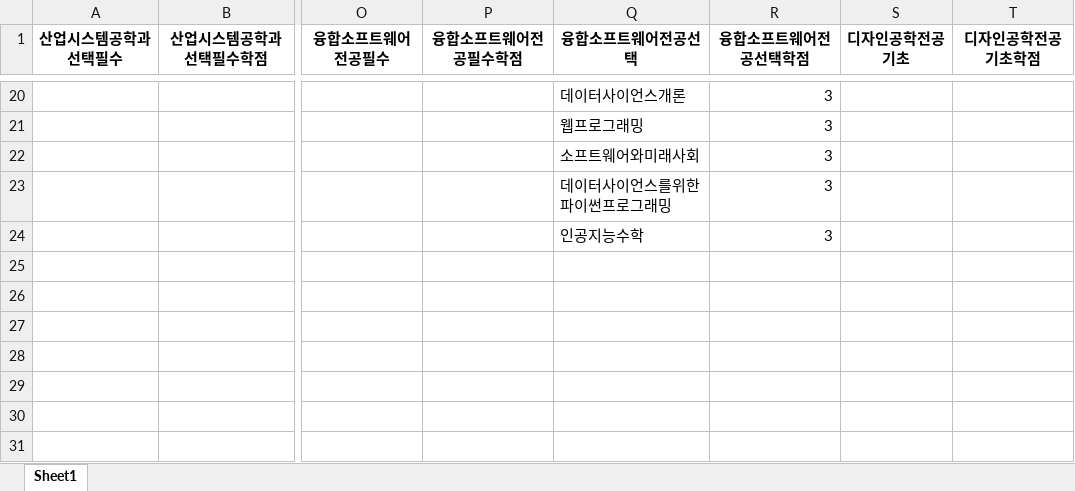
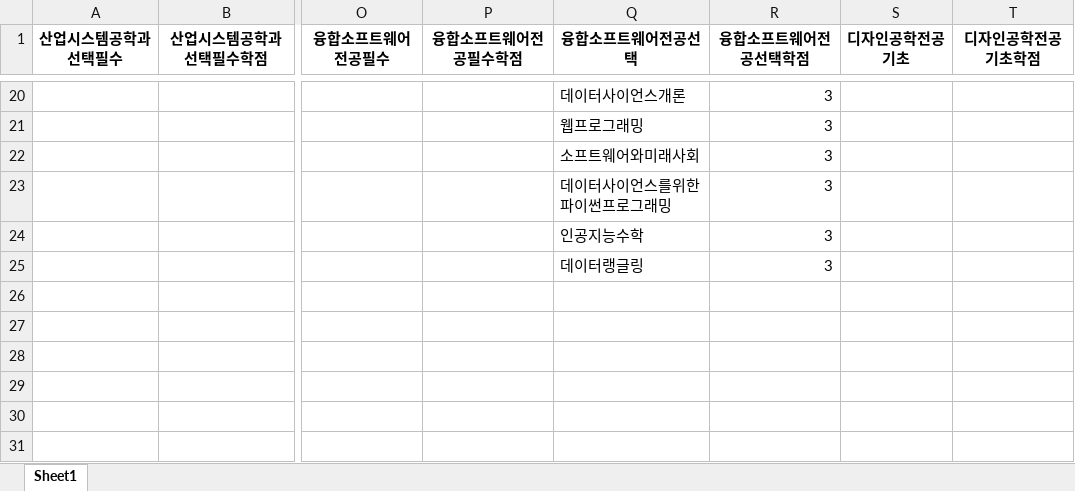
Before and after one commit to park1997/Telegram_ChatBot, an Excel workbook: 졸업요건_산시.xlsx, sheet Sheet1, drawn as a sheet; only a part is shown, gaps mark what is left out; values as stored, in another font and other column widths than the file's, no borders; the diff names each change by its address in the sheet, - before the commit and + after, or states it on an @@ line.

Commit message:
Update 졸업요건_산시.xlsx

```diff
--- a/졸업요건_산시.xlsx (sheet Sheet1)
+++ b/졸업요건_산시.xlsx (sheet Sheet1)
-Q25 (융합소프트웨어전공선택): (empty)
+Q25 (융합소프트웨어전공선택): 데이터랭글링
-R25 (융합소프트웨어전공선택학점): (empty)
+R25 (융합소프트웨어전공선택학점): 3
```
